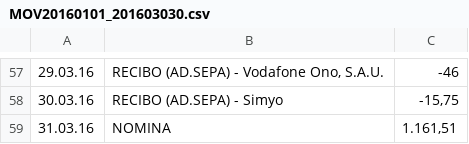
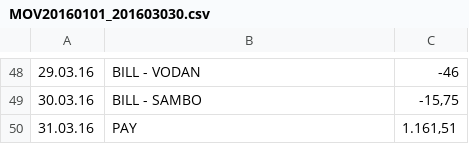
Before and after one commit to anbegol/checkount, a CSV file: main/resources/movements/MOV20160101_201603030.csv, drawn as a sheet; only a part is shown, gaps mark what is left out; the diff covers the shown part only.

```diff
--- a/main/resources/movements/MOV20160101_201603030.csv
+++ b/main/resources/movements/MOV20160101_201603030.csv
@@ -57,3 +48,3 @@
-29.03.16;RECIBO (AD.SEPA) -  Vodafone Ono, S.A.U.;-46
-30.03.16;RECIBO (AD.SEPA) -  Simyo;-15,75
-31.03.16;NOMINA;1.161,51
+29.03.16;BILL - VODAN;-46
+30.03.16;BILL - SAMBO;-15,75
+31.03.16;PAY;1.161,51
```
Also changed, not shown: 9 removed rows and 46 edited cells elsewhere in this file, 4 other files.
